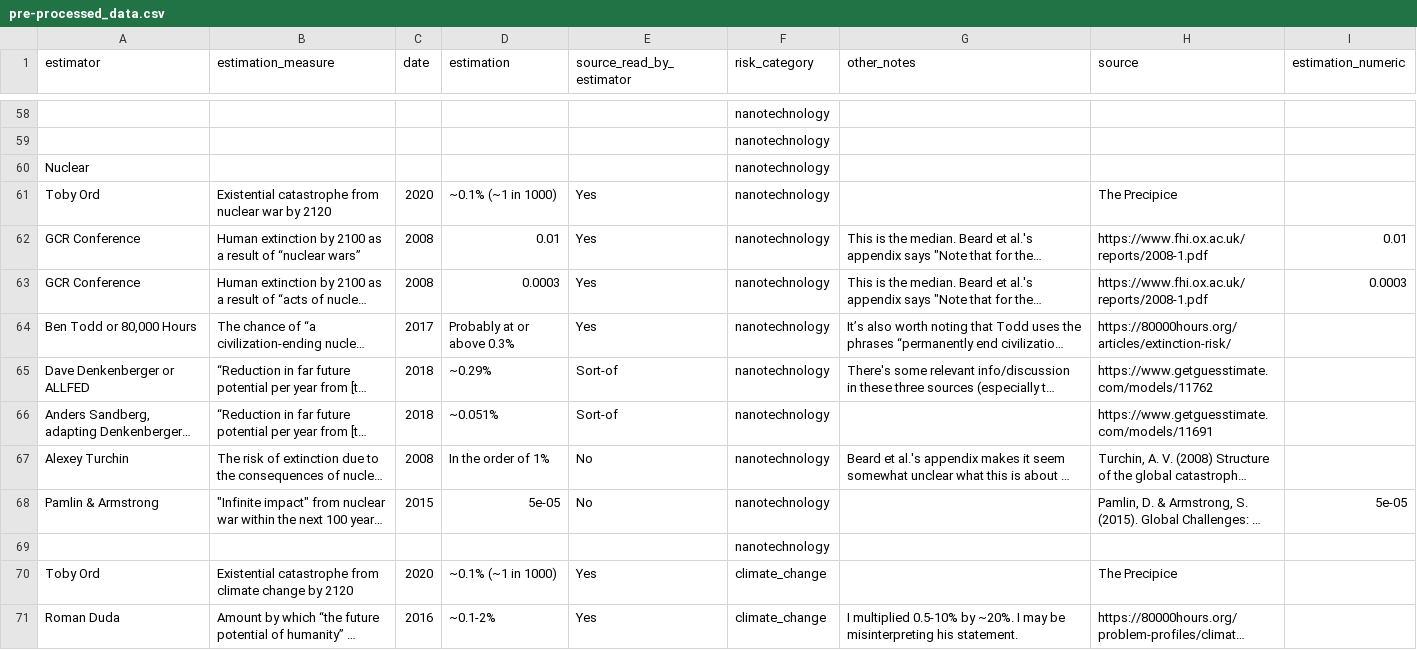
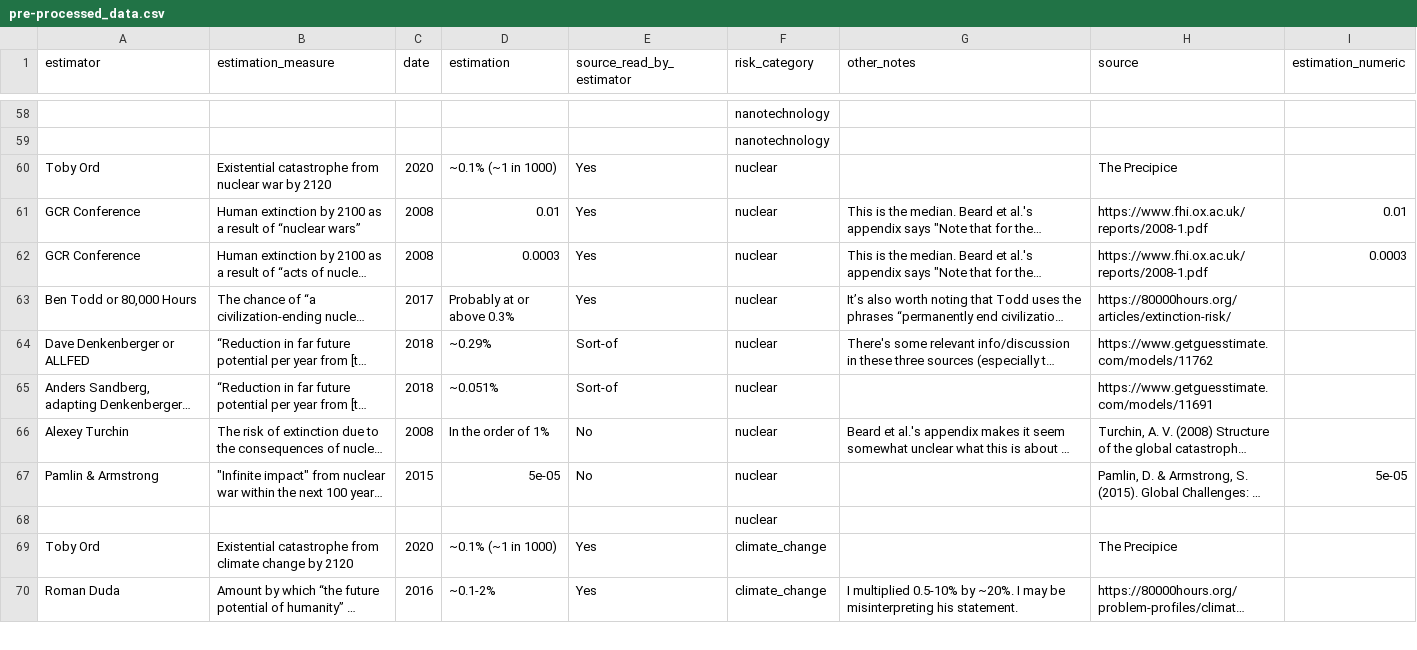
Before and after one commit to aarangop/the-extinction-game, a CSV file: data/pre-processed_data.csv, drawn as a sheet; only a part is shown, gaps mark what is left out; long unchanged cells end in …; removed rows and columns are numbered as before the commit, all else as after; the diff names each change by its address in the sheet, - before the commit and + after, or states it on an @@ line.

```diff
--- a/data/pre-processed_data.csv
+++ b/data/pre-processed_data.csv
-row 60: Nuclear |  |  |  |  | nanotechnology
-F60:F68 (risk_category): nanotechnology
+F60:F68 (risk_category): nuclear
```
Also changed, not shown: data/pre-processed_data_nanotechnology.csv, data/processed_estimates/all_estimates.csv, 8 other files.
